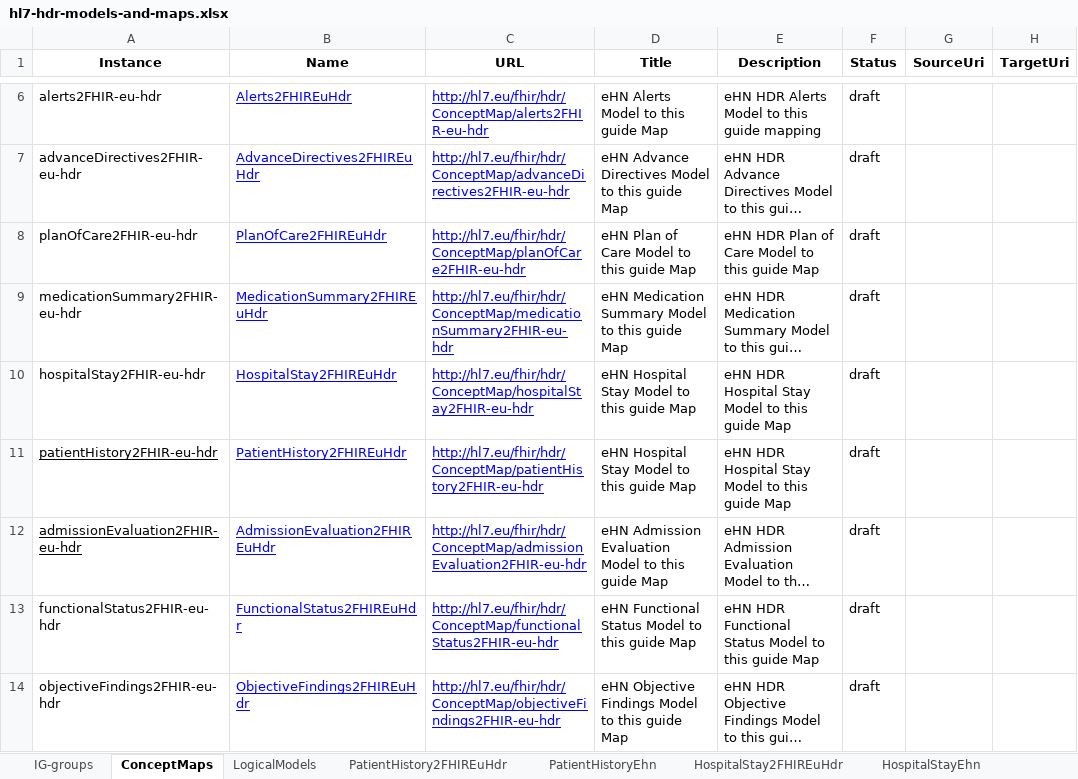
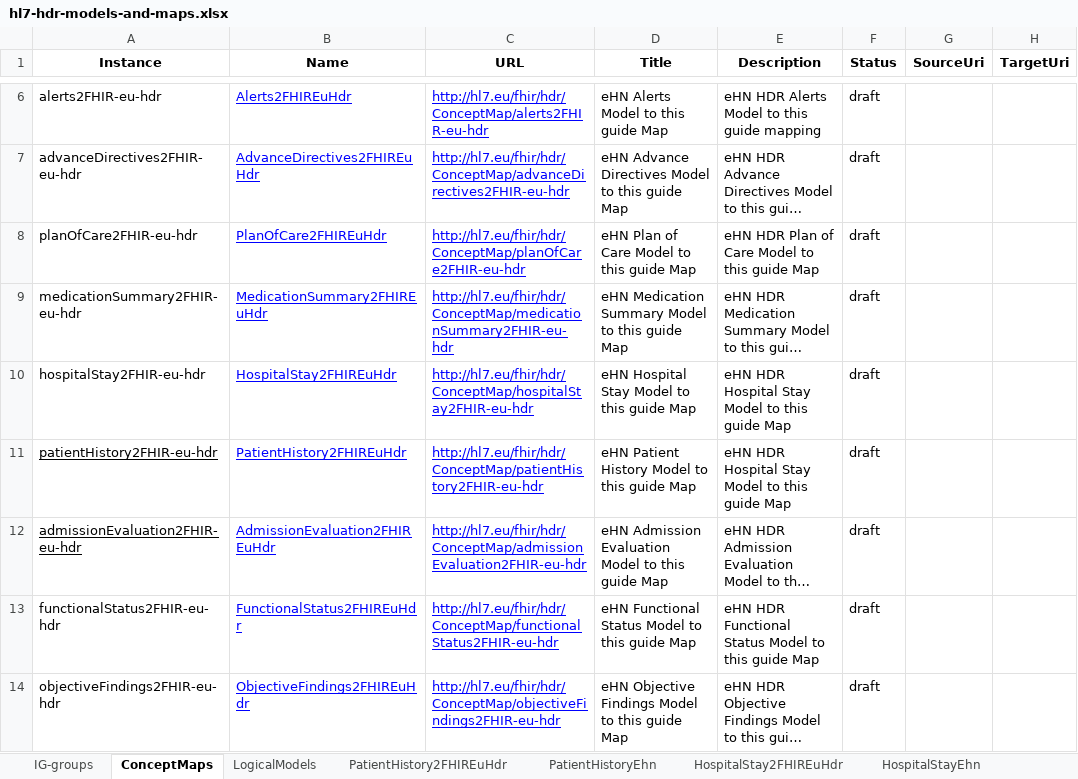
Before and after one commit to hl7-eu/hdr, an Excel workbook: models-src/hl7-hdr-models-and-maps.xlsx, sheet ConceptMaps, drawn as a sheet; only a part is shown, gaps mark what is left out; long unchanged cells end in …; values as stored, in another font and other column widths than the file's, no borders; the diff names each change by its address in the sheet, - before the commit and + after, or states it on an @@ line.

Commit message:
fixed duplication of titles and other typos

```diff
--- a/models-src/hl7-hdr-models-and-maps.xlsx (sheet ConceptMaps)
+++ b/models-src/hl7-hdr-models-and-maps.xlsx (sheet ConceptMaps)
-D11 (Title): eHN Hospital Stay Model to this guide Map
+D11 (Title): eHN Patient History Model to this guide Map
```
Also changed, not shown: 18 other files.
